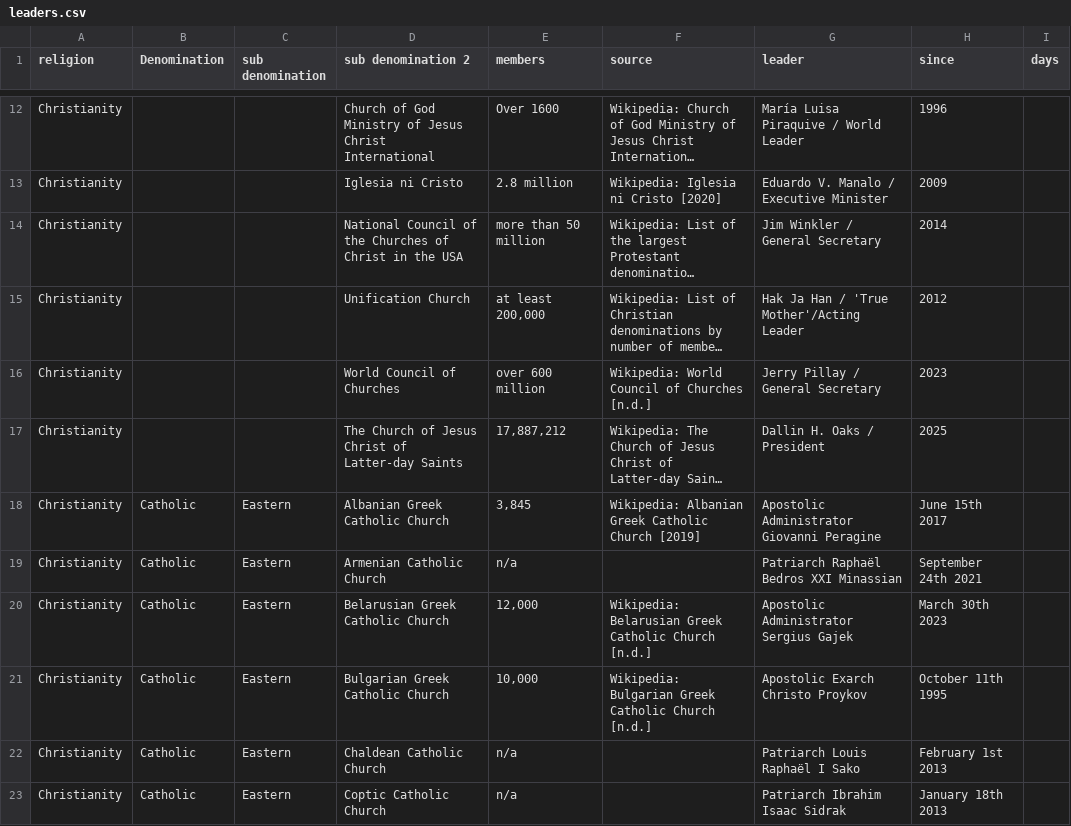
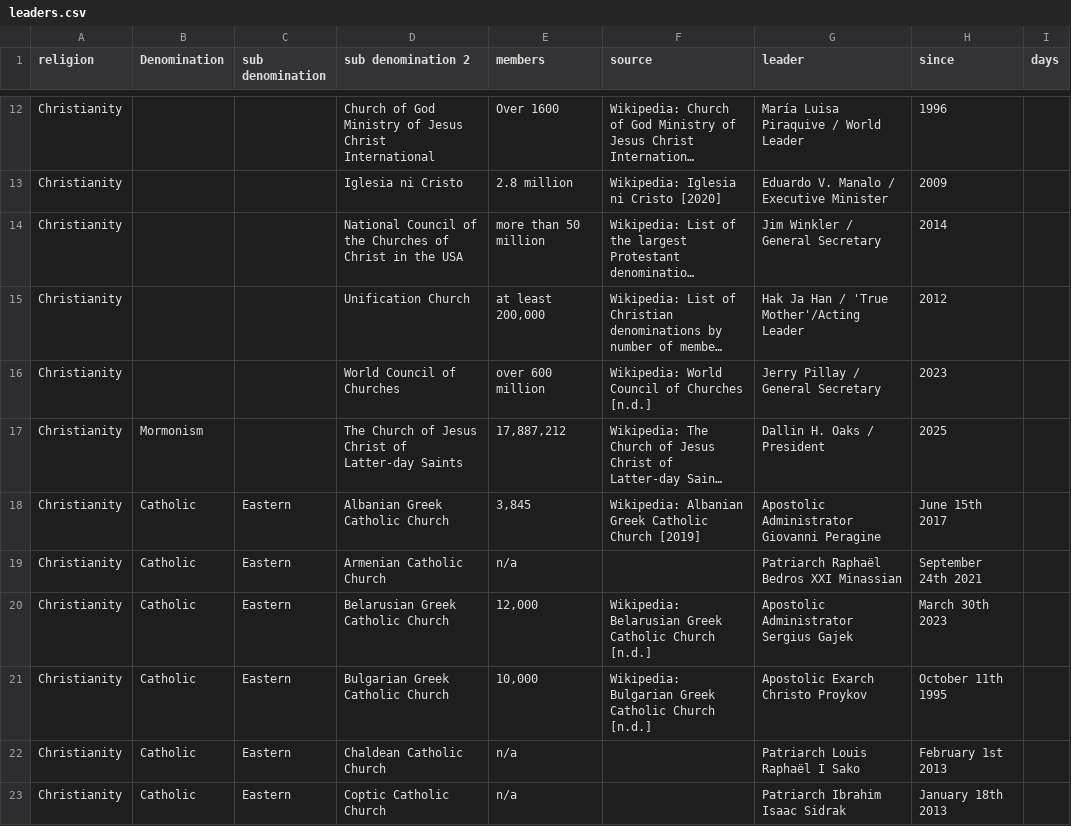
Before and after one commit to vimal7890/vimal, a CSV file: leaders.csv, drawn as a sheet; only a part is shown, gaps mark what is left out; long unchanged cells end in …; the diff covers the shown part only; the diff names each change by its address in the sheet, - before the commit and + after, or states it on an @@ line.

Commit message:
refactor: update religious denomination entries for clarity and consistency

```diff
--- a/leaders.csv
+++ b/leaders.csv
-B17 (Denomination): (empty)
+B17 (Denomination): Mormonism
```
Also changed, not shown: 2 added rows, 10 removed rows and 34 edited cells elsewhere in this file.
